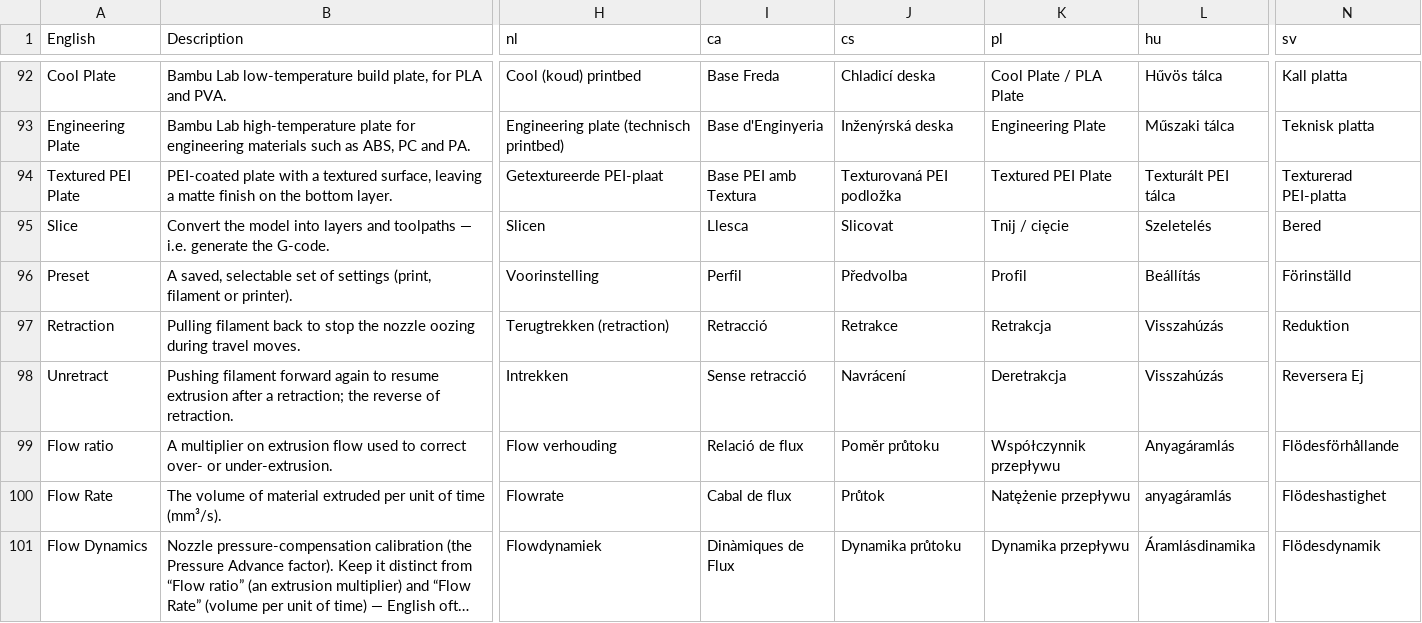
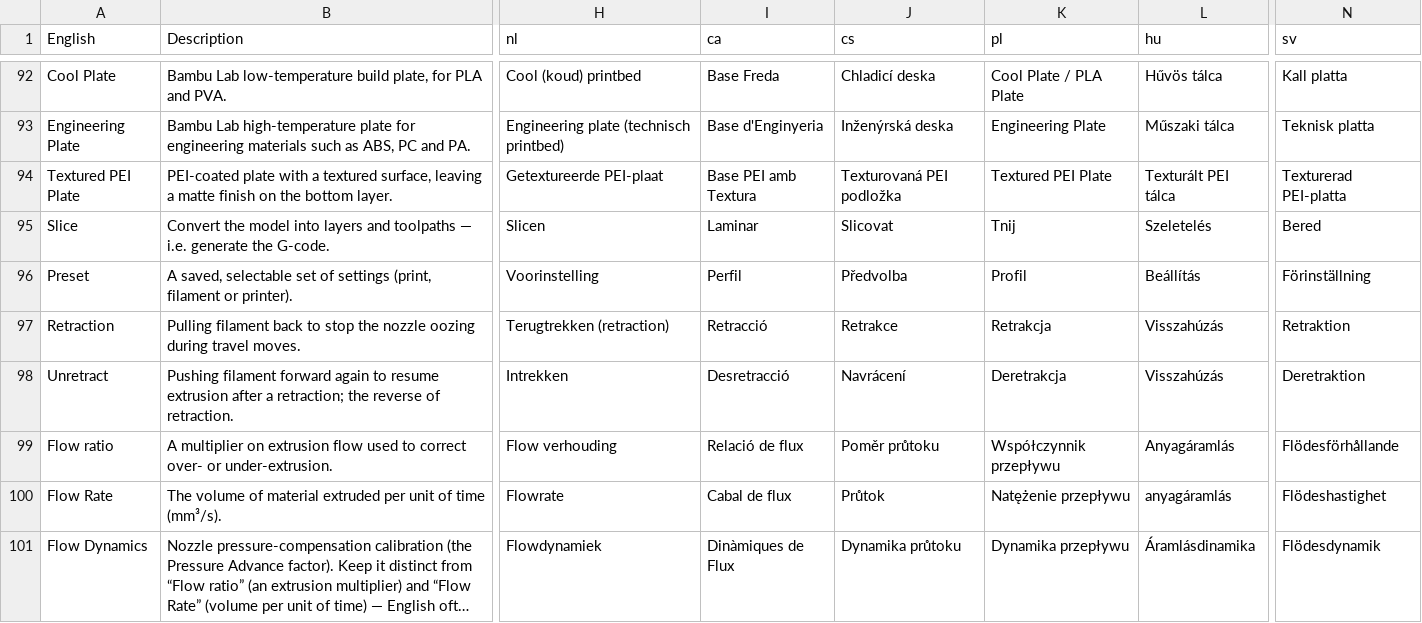
Before and after one commit to OrcaSlicer/OrcaSlicer_WIKI, a TSV file: developer_reference/localization_glossary.tsv, drawn as a sheet; only a part is shown, gaps mark what is left out; long unchanged cells end in …; the diff covers the shown part only; the diff names each change by its address in the sheet, - before the commit and + after, or states it on an @@ line.

```diff
--- a/developer_reference/localization_glossary.tsv
+++ b/developer_reference/localization_glossary.tsv
-I95 (ca): Llesca
+I95 (ca): Laminar
-K95 (pl): Tnij / cięcie
+K95 (pl): Tnij
-N96 (sv): Förinställd
+N96 (sv): Förinställning
-N97 (sv): Reduktion
+N97 (sv): Retraktion
-I98 (ca): Sense retracció
+I98 (ca): Desretracció
-N98 (sv): Reversera Ej
+N98 (sv): Deretraktion
```
Also changed, not shown: 5 added rows and 62 edited cells elsewhere in this file, 1 other file.
